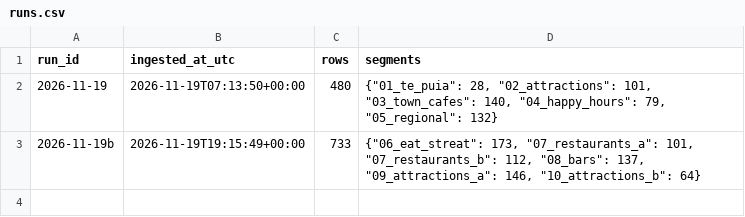
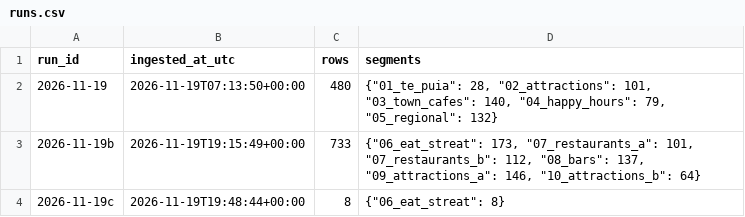
Before and after one commit to anigemmill/reeldeal, a CSV file: pricing-intel/data/runs.csv, drawn as a sheet.

```diff
--- a/pricing-intel/data/runs.csv
+++ b/pricing-intel/data/runs.csv
@@ -3 +3,2 @@ run_id,ingested_at_utc,rows,segments
 2026-11-19b,2026-11-19T19:15:49+00:00,733,"{""06_eat_streat"": 173, ""07_restaurants_a"": 101, ""07_restaurants_b"": 112, ""08_bars"": 137, ""09_attractions_a"": 146, ""10_attractions_b"": 64}"
+2026-11-19c,2026-11-19T19:48:44+00:00,8,"{""06_eat_streat"": 8}"
```
Also changed, not shown: pricing-intel/data/observations.csv, 13 other files.
